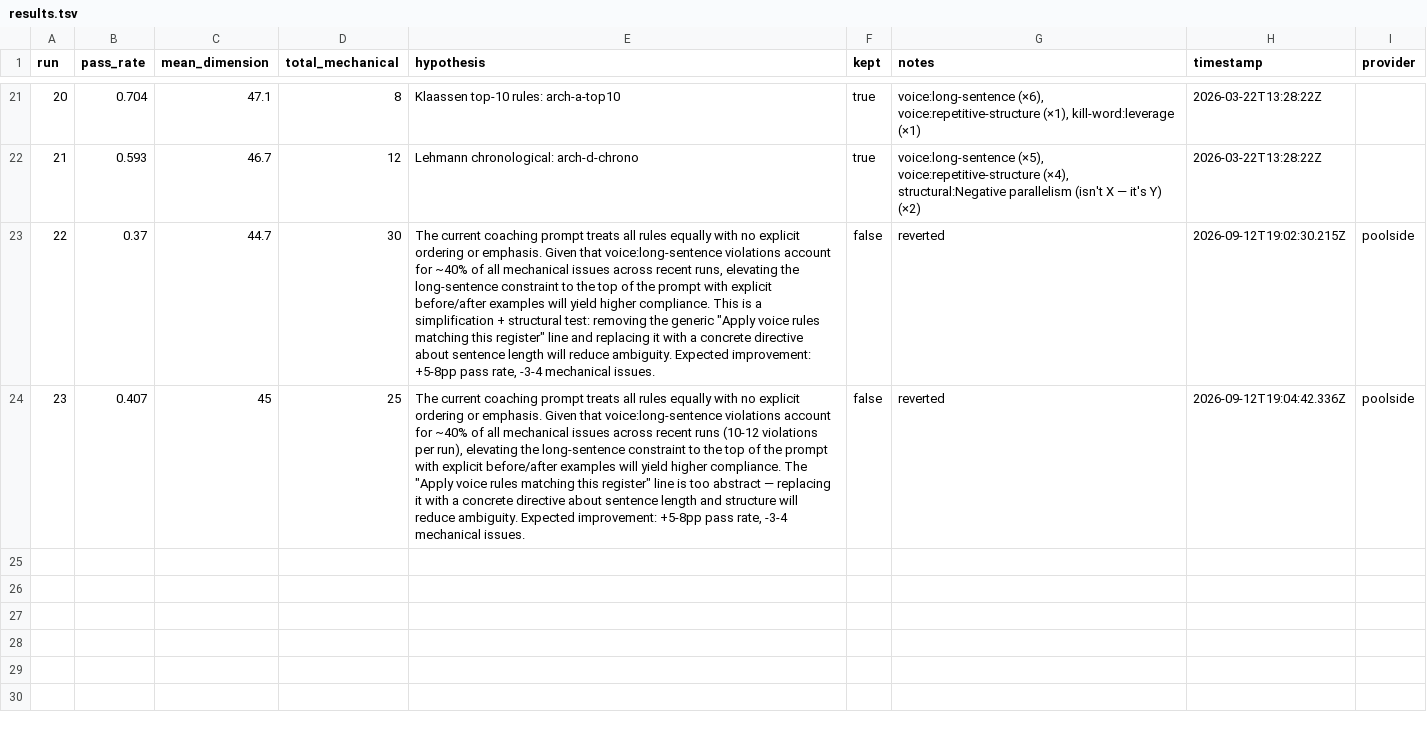
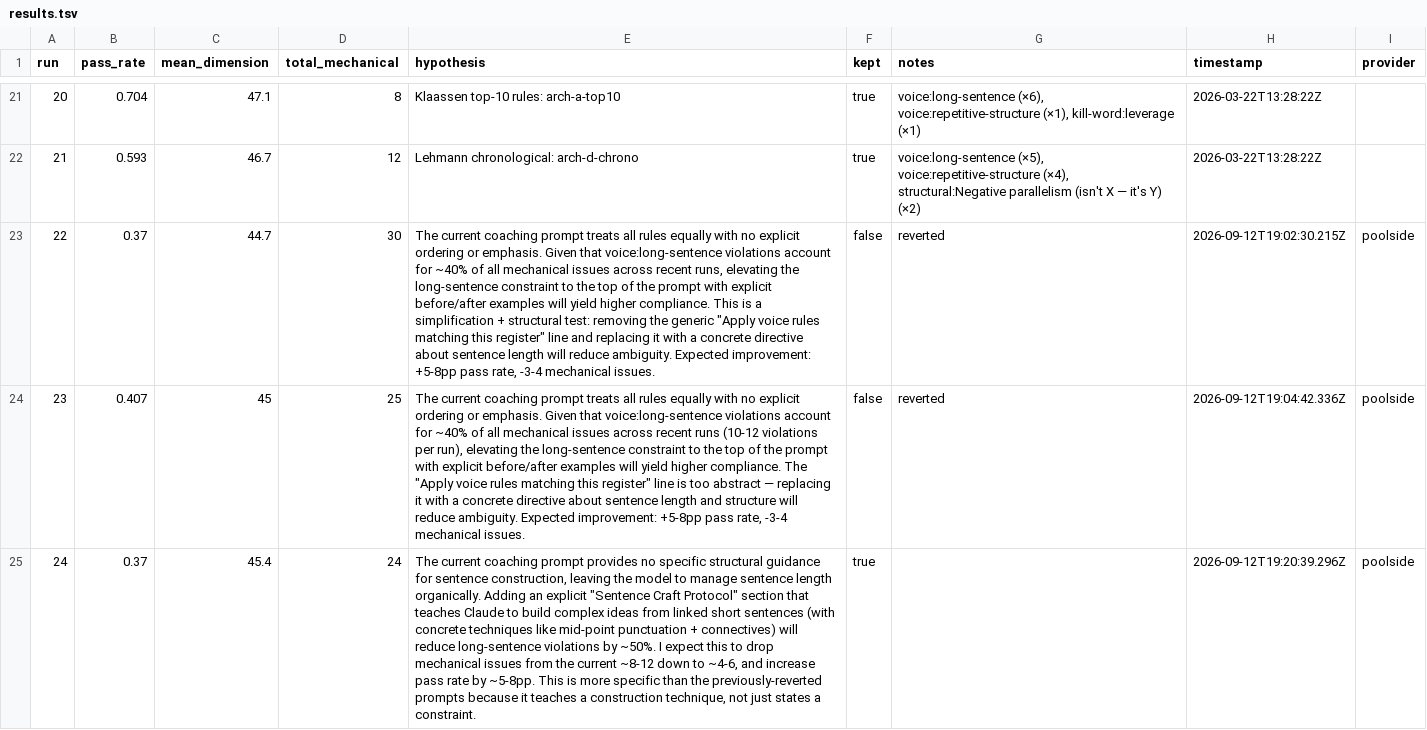
Before and after one commit to SZoloth/margin, a TSV file: mcp/scripts/autoresearch/results.tsv, drawn as a sheet; only a part is shown, gaps mark what is left out; the diff names each change by its address in the sheet, - before the commit and + after, or states it on an @@ line.

Commit message:
autoresearch: run 024 — The current coaching prompt provides no specific structural

```diff
--- a/mcp/scripts/autoresearch/results.tsv
+++ b/mcp/scripts/autoresearch/results.tsv
+row 25: 24 | 0.37 | 45.4 | 24 | The current coaching prompt provides no specific structural guidance for sentence construction, leaving the model to manage sentence length organically. Adding an explicit "Sentence Craft Protocol" section that teaches Claude to build complex ideas from linked short sentences (with concrete techniques like mid-point punctuation + connectives) will reduce long-sentence violations by ~50%. I expect this to drop mechanical issues from the current ~8-12 down to ~4-6, and increase pass rate by ~5-8pp. This is more specific than the previously-reverted prompts because it teaches a construction technique, not just states a constraint. | true |  | 2026-09-12T19:20:39.296Z | poolside
```
Also changed, not shown: 3 other files.
